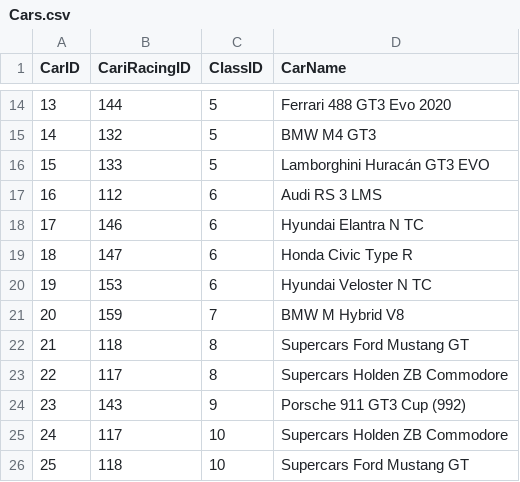
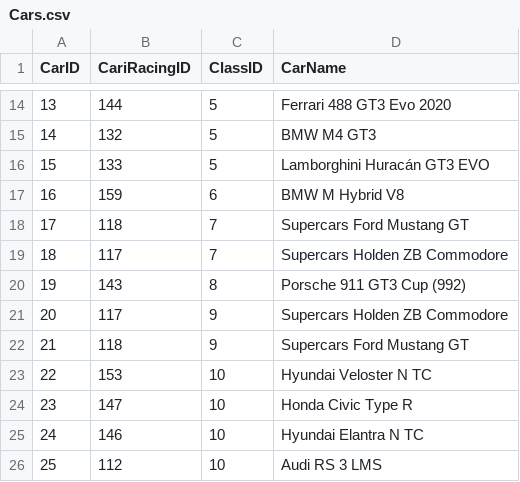
Before and after one commit to sblease360/iRacingDataAnalysis, a CSV file: data/Cars.csv, drawn as a sheet; only a part is shown, gaps mark what is left out.

```diff
--- a/data/Cars.csv
+++ b/data/Cars.csv
@@ -16,11 +16,11 @@ CarID,CariRacingID,ClassID,CarName
 15,133,5,Lamborghini Huracán GT3 EVO
-16,112,6,Audi RS 3 LMS
-17,146,6,Hyundai Elantra N TC
-18,147,6,Honda Civic Type R
-19,153,6,Hyundai Veloster N TC
-20,159,7,BMW M Hybrid V8
-21,118,8,Supercars Ford Mustang GT
-22,117,8,Supercars Holden ZB Commodore
-23,143,9,Porsche 911 GT3 Cup (992)
-24,117,10,Supercars Holden ZB Commodore
-25,118,10,Supercars Ford Mustang GT
+16,159,6,BMW M Hybrid V8
+17,118,7,Supercars Ford Mustang GT
+18,117,7,Supercars Holden ZB Commodore
+19,143,8,Porsche 911 GT3 Cup (992)
+20,117,9,Supercars Holden ZB Commodore
+21,118,9,Supercars Ford Mustang GT
+22,153,10,Hyundai Veloster N TC
+23,147,10,Honda Civic Type R
+24,146,10,Hyundai Elantra N TC
+25,112,10,Audi RS 3 LMS
```
Also changed, not shown: data/Classes.csv, data/DriverEntryDetails.csv, 8 other files.
